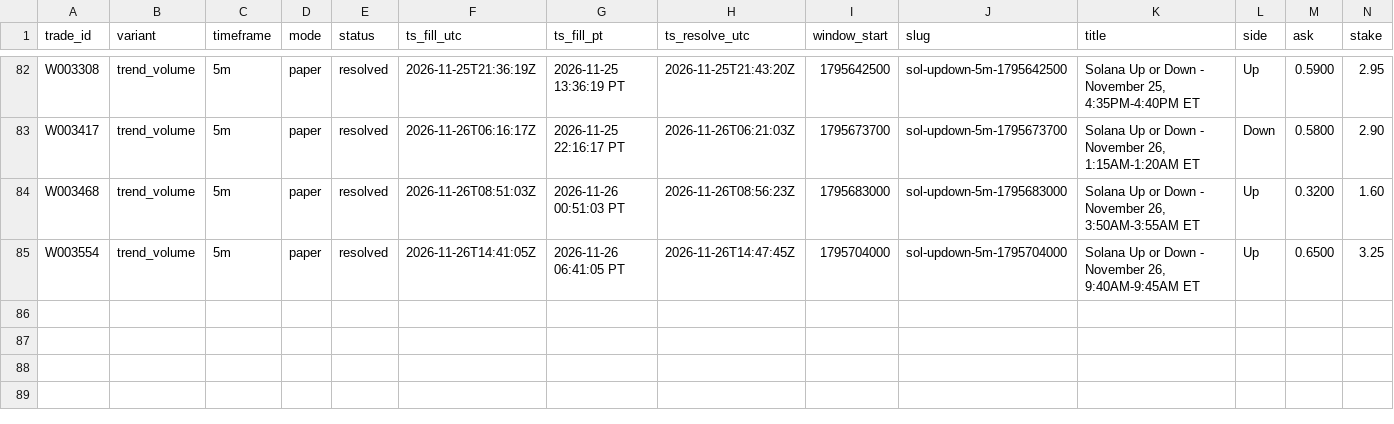
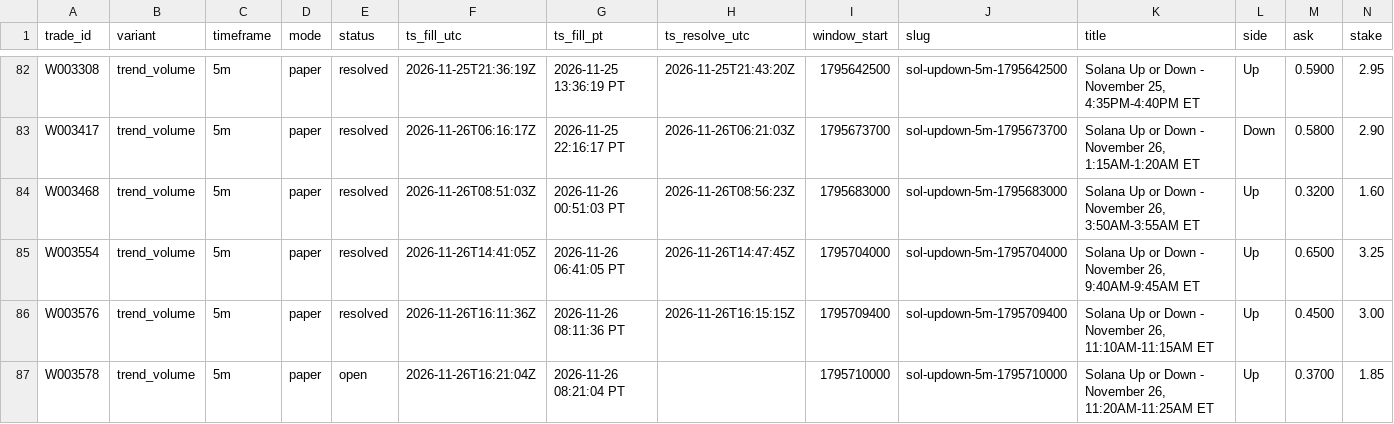
Before and after one commit to michaeldeuchar-dotcom/sol-paper-bot, a CSV file: data/week2/trades_trend_volume.csv, drawn as a sheet; only a part is shown, gaps mark what is left out; rows hold the shown columns only; the diff names each change by its address in the sheet, - before the commit and + after, or states it on an @@ line.

```diff
--- a/data/week2/trades_trend_volume.csv
+++ b/data/week2/trades_trend_volume.csv
+row 86: W003576 | trend_volume | 5m | paper | resolved | 2026-11-26T16:11:36Z | 2026-11-26 08:11:36 PT | 2026-11-26T16:15:15Z | 1795709400 | sol-updown-5m-1795709400 | Solana Up or Down - November 26, 11:10AM-11:15AM ET | Up | 0.4500 | 3.00
+row 87: W003578 | trend_volume | 5m | paper | open | 2026-11-26T16:21:04Z | 2026-11-26 08:21:04 PT |  | 1795710000 | sol-updown-5m-1795710000 | Solana Up or Down - November 26, 11:20AM-11:25AM ET | Up | 0.3700 | 1.85
```
Also changed, not shown: data/week2/decisions_tail.csv, data/week2/trades_ab_hedge_1h.csv, 5 other files.
